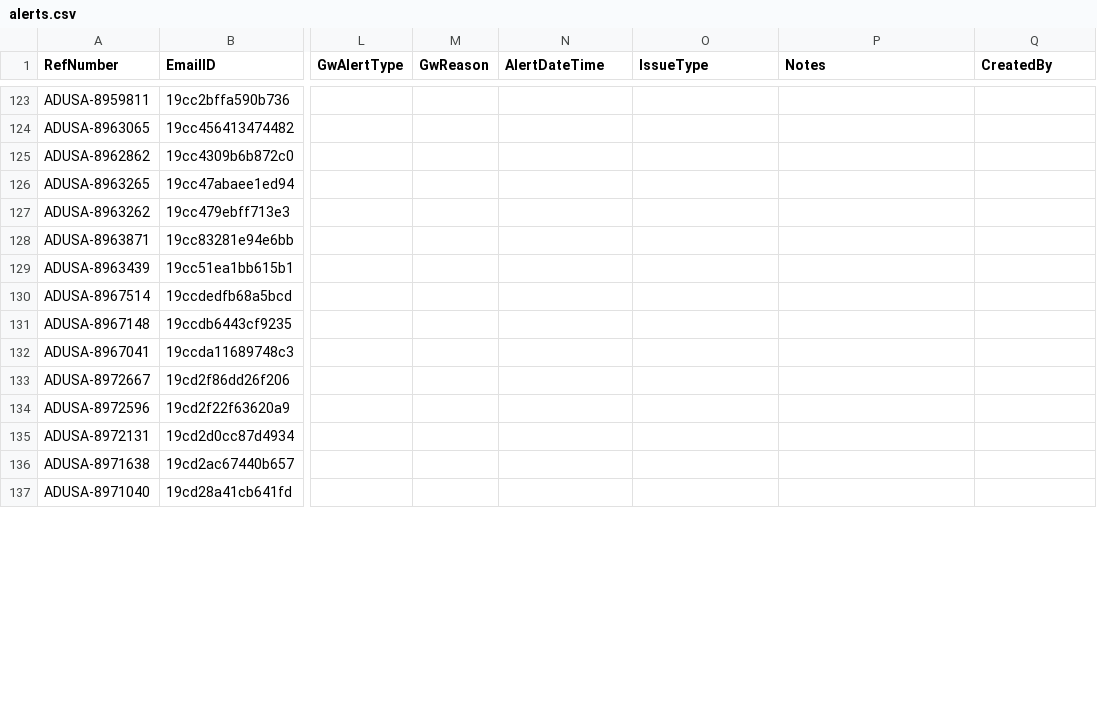
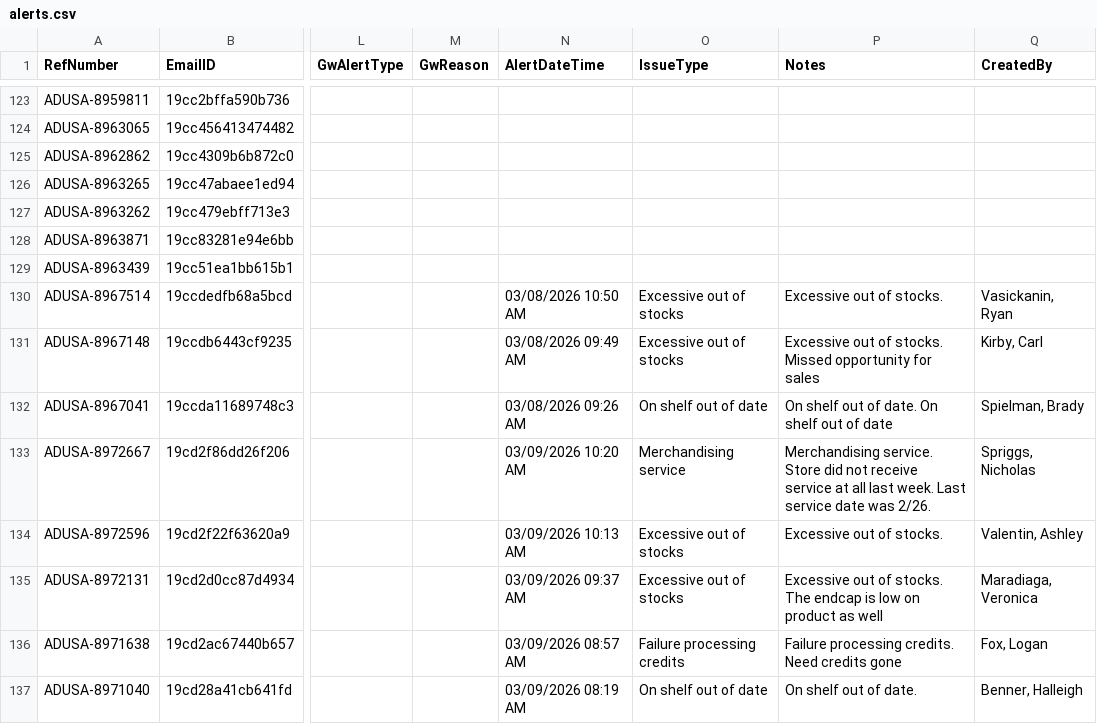
Before and after one commit to Mahpour4/Map-tracker, a CSV file: src/data/alerts.csv, drawn as a sheet; only a part is shown, gaps mark what is left out; the diff covers the shown part only; the diff names each change by its address in the sheet, - before the commit and + after, or states it on an @@ line.

Commit message:
Update alerts.csv from Map Tracker app

```diff
--- a/src/data/alerts.csv
+++ b/src/data/alerts.csv
-N130 (AlertDateTime): (empty)
+N130 (AlertDateTime): 03/08/2026 10:50 AM
-O130:O131 (IssueType): (empty)
+O130:O131 (IssueType): Excessive out of stocks
-P130 (Notes): (empty)
+P130 (Notes): Excessive out of stocks.
-Q130 (CreatedBy): (empty)
+Q130 (CreatedBy): Vasickanin, Ryan
-N131 (AlertDateTime): (empty)
+N131 (AlertDateTime): 03/08/2026 09:49 AM
-P131 (Notes): (empty)
+P131 (Notes): Excessive out of stocks. Missed opportunity for sales
-Q131 (CreatedBy): (empty)
+Q131 (CreatedBy): Kirby, Carl
-N132 (AlertDateTime): (empty)
+N132 (AlertDateTime): 03/08/2026 09:26 AM
-O132 (IssueType): (empty)
+O132 (IssueType): On shelf out of date
-P132 (Notes): (empty)
+P132 (Notes): On shelf out of date. On shelf out of date
-Q132 (CreatedBy): (empty)
+Q132 (CreatedBy): Spielman, Brady
-N133 (AlertDateTime): (empty)
+N133 (AlertDateTime): 03/09/2026 10:20 AM
-O133 (IssueType): (empty)
+O133 (IssueType): Merchandising service
-P133 (Notes): (empty)
+P133 (Notes): Merchandising service. Store did not receive service at all last week. Last service date was 2/26.
-Q133 (CreatedBy): (empty)
+Q133 (CreatedBy): Spriggs, Nicholas
-N134 (AlertDateTime): (empty)
+N134 (AlertDateTime): 03/09/2026 10:13 AM
-O134:O135 (IssueType): (empty)
+O134:O135 (IssueType): Excessive out of stocks
-P134 (Notes): (empty)
+P134 (Notes): Excessive out of stocks.
-Q134 (CreatedBy): (empty)
+Q134 (CreatedBy): Valentin, Ashley
-N135 (AlertDateTime): (empty)
+N135 (AlertDateTime): 03/09/2026 09:37 AM
-P135 (Notes): (empty)
+P135 (Notes): Excessive out of stocks. The endcap is low on product as well
-Q135 (CreatedBy): (empty)
+Q135 (CreatedBy): Maradiaga, Veronica
-N136 (AlertDateTime): (empty)
+N136 (AlertDateTime): 03/09/2026 08:57 AM
-O136 (IssueType): (empty)
+O136 (IssueType): Failure processing credits
-P136 (Notes): (empty)
+P136 (Notes): Failure processing credits. Need credits gone
-Q136 (CreatedBy): (empty)
+Q136 (CreatedBy): Fox, Logan
-N137 (AlertDateTime): (empty)
+N137 (AlertDateTime): 03/09/2026 08:19 AM
-O137 (IssueType): (empty)
+O137 (IssueType): On shelf out of date
-P137 (Notes): (empty)
+P137 (Notes): On shelf out of date.
-Q137 (CreatedBy): (empty)
+Q137 (CreatedBy): Benner, Halleigh
```
Also changed, not shown: 3 added rows and 72 edited cells elsewhere in this file.
